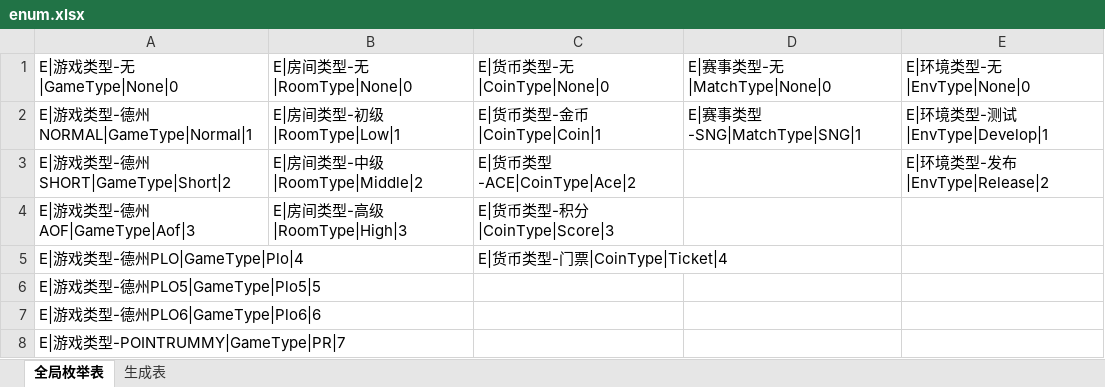
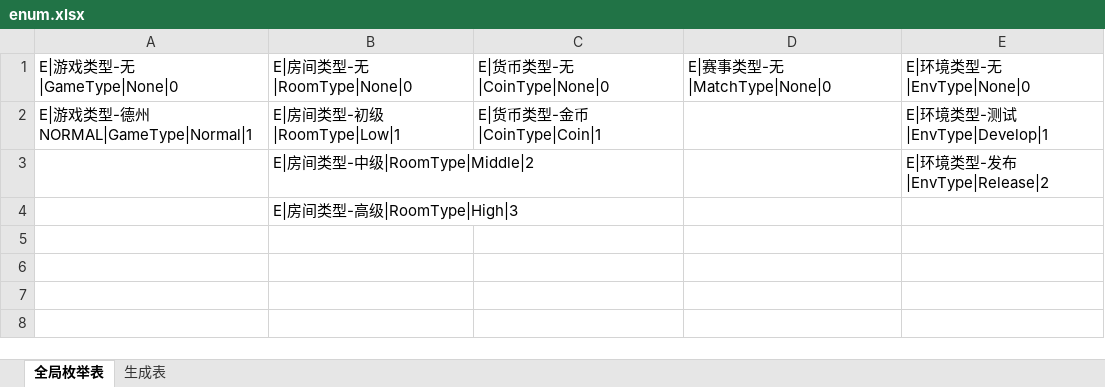
Before and after one commit to Fablynn/go-actor, an Excel workbook: gameconf/xlsx/enum.xlsx, sheet 全局枚举表, drawn as a sheet; values as stored, in another font and other column widths than the file's, no borders; removed rows and columns are numbered as before the commit, all else as after; the diff names each change by its address in the sheet, - before the commit and + after, or states it on an @@ line.

Commit message:
feat: add matchsvr gamesvr

```diff
--- a/gameconf/xlsx/enum.xlsx (sheet 全局枚举表)
+++ b/gameconf/xlsx/enum.xlsx (sheet 全局枚举表)
-D2: E|赛事类型-SNG|MatchType|SNG|1
+D2: (empty)
-A3: E|游戏类型-德州SHORT|GameType|Short|2
+A3: (empty)
-C3: E|货币类型-ACE|CoinType|Ace|2
+C3: (empty)
-row 4: E|游戏类型-德州AOF|GameType|Aof|3 | E|房间类型-高级|RoomType|High|3 | E|货币类型-积分|CoinType|Score|3
-row 5: E|游戏类型-德州PLO|GameType|Plo|4 |  | E|货币类型-门票|CoinType|Ticket|4
-row 6: E|游戏类型-德州PLO5|GameType|Plo5|5
-row 7: E|游戏类型-德州PLO6|GameType|Plo6|6
-row 8: E|游戏类型-POINTRUMMY|GameType|PR|7
+row 4:  | E|房间类型-高级|RoomType|High|3
```
Also changed, not shown: gameconf/xlsx/router.xlsx, 25 other files.
